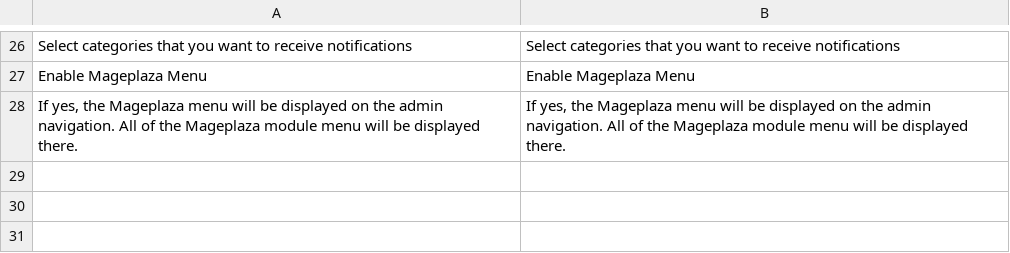
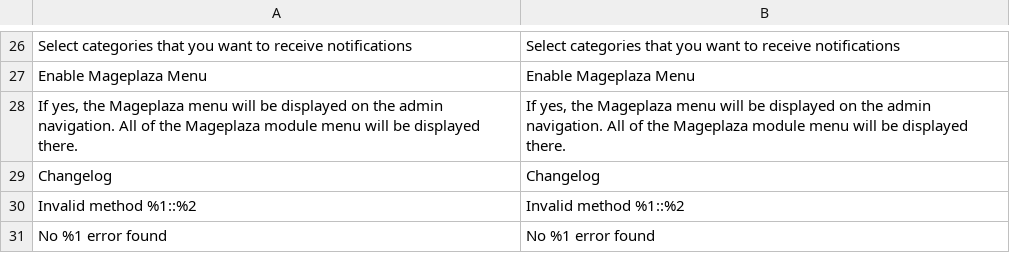
Before and after one commit to mageplaza/module-core, a CSV file: i18n/en_US.csv, drawn as a sheet; only a part is shown, gaps mark what is left out; the diff names each change by its address in the sheet, - before the commit and + after, or states it on an @@ line.

Commit message:
fix: add missing i18n translation entries

```diff
--- a/i18n/en_US.csv
+++ b/i18n/en_US.csv
+row 29: Changelog | Changelog
+row 30: Invalid method %1::%2 | Invalid method %1::%2
+row 31: No %1 error found | No %1 error found
```
